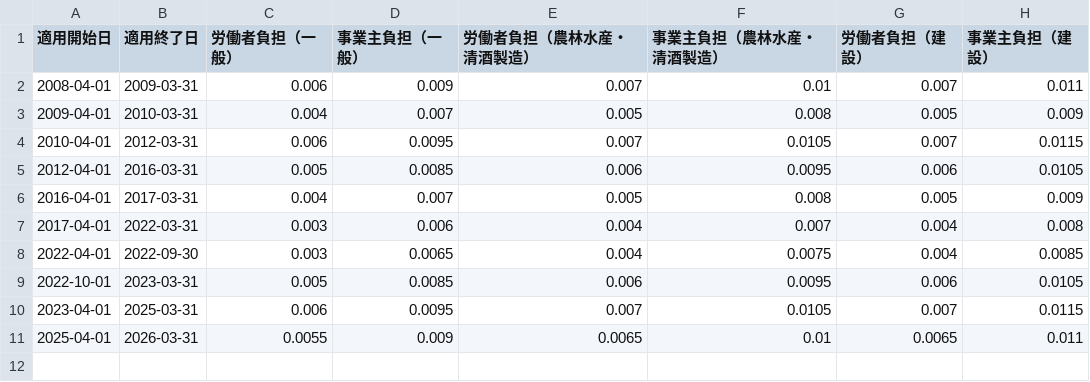
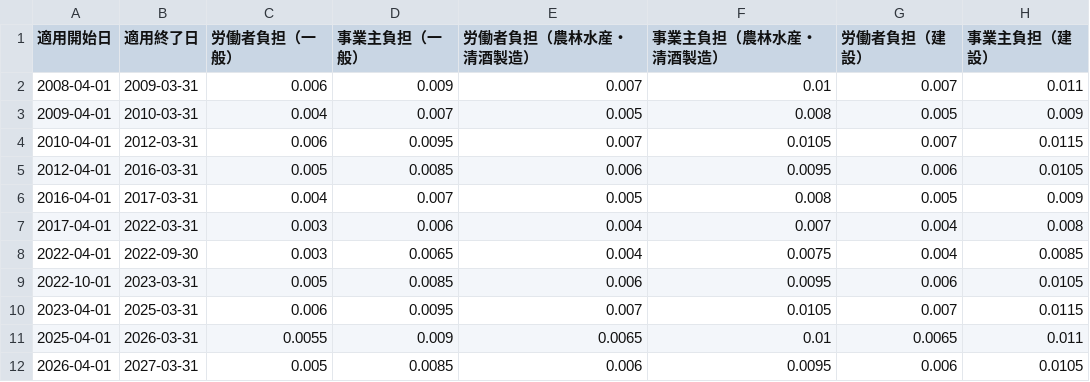
Before and after one commit to hybitz/tax_jp, a TSV file: data/労働保険/雇用保険.tsv, drawn as a sheet; the diff names each change by its address in the sheet, - before the commit and + after, or states it on an @@ line.

```diff
--- a/data/労働保険/雇用保険.tsv
+++ b/data/労働保険/雇用保険.tsv
+row 12: 2026-04-01 | 2027-03-31 | 0.005 | 0.0085 | 0.006 | 0.0095 | 0.006 | 0.0105
```
Also changed, not shown: 3 other files.
